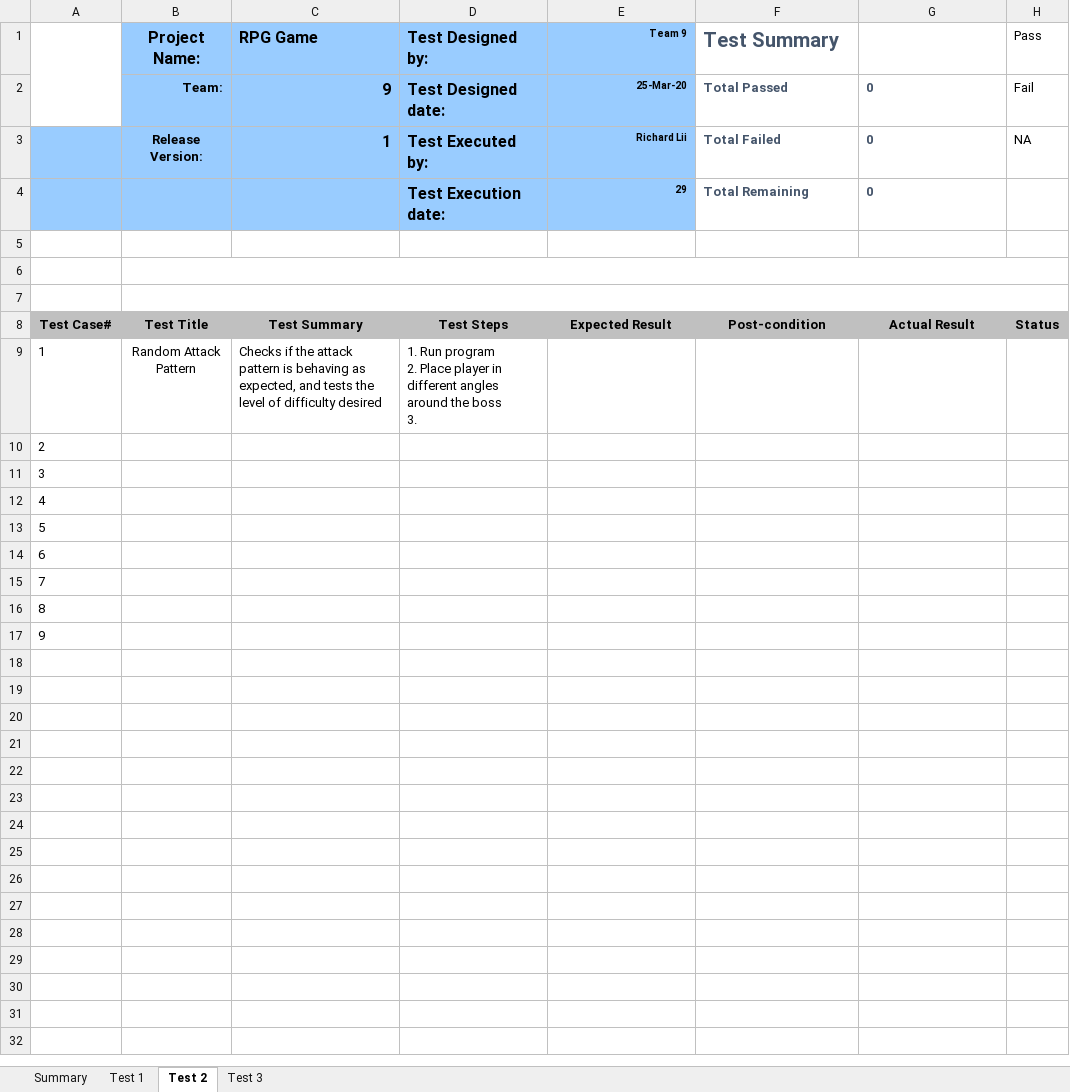
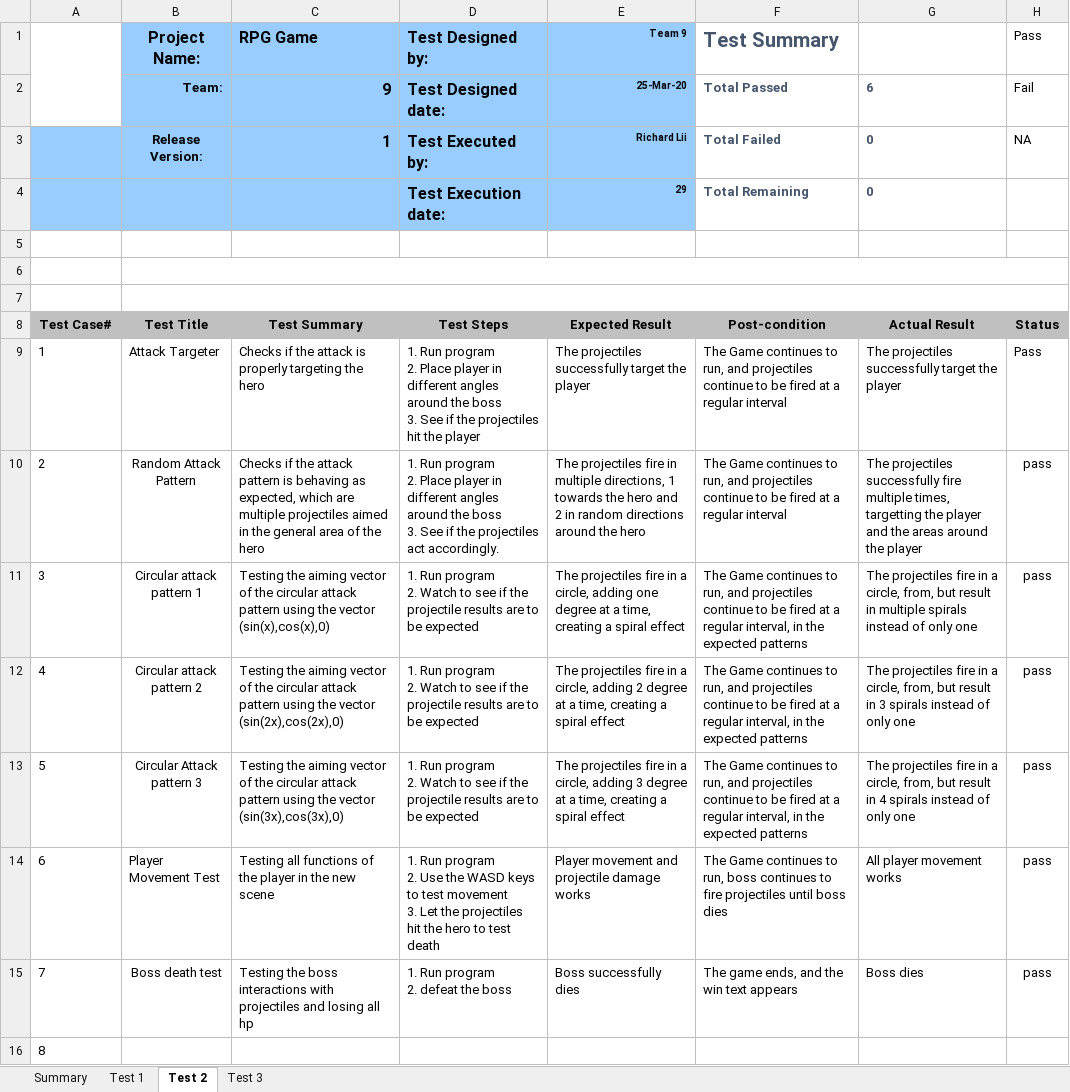
Before and after one commit to FlandPan/RPG-Game, an Excel workbook: RPG Game Test Plan.xlsx, sheet Test 2, drawn as a sheet; values as stored, in another font and other column widths than the file's, no borders; removed rows and columns are numbered as before the commit, all else as after; ↵ is a line break in a cell; the diff names each change by its address in the sheet, - before the commit and + after, or states it on an @@ line.

Commit message:
excel changes

```diff
--- a/RPG Game Test Plan.xlsx (sheet Test 2)
+++ b/RPG Game Test Plan.xlsx (sheet Test 2)
-G2: 0
+G2: 6
+row 9: 1 | Attack Targeter | Checks if the attack is properly targeting the hero | 1. Run program ↵ 2. Place player in different angles around the boss ↵ 3. See if the projectiles hit the player | The projectiles successfully target the player | The Game continues to run, and projectiles continue to be fired at a regular interval | The projectiles successfully target the player | Pass
@@ column A renumbered between rows 10 and 16 @@
-C10 (RPG Game): …as expected, and tests the level of difficulty desired
+C10 (RPG Game): …as expected, which are multiple projectiles aimed in the general area of the hero
-D10 (Test Designed by:): …boss ↵ 3.
+D10 (Test Designed by:): …boss ↵ 3. See if the projectiles act accordingly.
-E10 (Team 9): (empty)
+E10 (Team 9): The projectiles fire in multiple directions, 1 towards the hero and 2 in random directions around the hero
-F10 (Test Summary): (empty)
+F10 (Test Summary): The Game continues to run, and projectiles continue to be fired at a regular interval
-G10: (empty)
+G10: The projectiles successfully fire multiple times, targetting the player and the areas around the player
-H10 (Pass): (empty)
+H10 (Pass): pass
+row 11: 3 | Circular attack pattern 1 | Testing the aiming vector of the circular attack pattern using the vector (sin(x),cos(x),0) | 1. Run program ↵ 2. Watch to see if the projectile results are to be expected | The projectiles fire in a circle, adding one degree at a time, creating a spiral effect | The Game continues to run, and projectiles continue to be fired at a regular interval, in the expected patterns | The projectiles fire in a circle, from, but result in multiple spirals instead of only one | pass
+row 12: 4 | Circular attack pattern 2 | Testing the aiming vector of the circular attack pattern using the vector (sin(2x),cos(2x),0) | 1. Run program ↵ 2. Watch to see if the projectile results are to be expected | The projectiles fire in a circle, adding 2 degree at a time, creating a spiral effect | The Game continues to run, and projectiles continue to be fired at a regular interval, in the expected patterns | The projectiles fire in a circle, from, but result in 3 spirals instead of only one | pass
+row 13: 5 | Circular Attack pattern 3 | Testing the aiming vector of the circular attack pattern using the vector (sin(3x),cos(3x),0) | 1. Run program ↵ 2. Watch to see if the projectile results are to be expected | The projectiles fire in a circle, adding 3 degree at a time, creating a spiral effect | The Game continues to run, and projectiles continue to be fired at a regular interval, in the expected patterns | The projectiles fire in a circle, from, but result in 4 spirals instead of only one | pass
+row 14: 6 | Player Movement Test | Testing all functions of the player in the new scene | 1. Run program ↵ 2. Use the WASD keys to test movement ↵ 3. Let the projectiles hit the hero to test death | Player movement and projectile damage works | The Game continues to run, boss continues to fire projectiles until boss dies | All player movement works | pass
+row 15: 7 | Boss death test | Testing the boss interactions with projectiles and losing all hp | 1. Run program ↵ 2. defeat the boss | Boss successfully dies | The game ends, and the win text appears | Boss dies | pass
-row 11: 3
-row 12: 4
-row 13: 5
-row 14: 6
-row 15: 7
-row 16: 8
-row 17: 9
```
Also changed, not shown: sheet Summary, formulas that keep their value.
